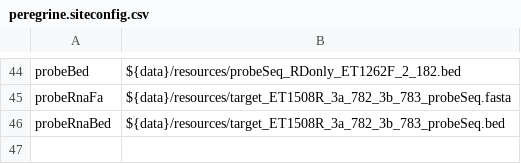
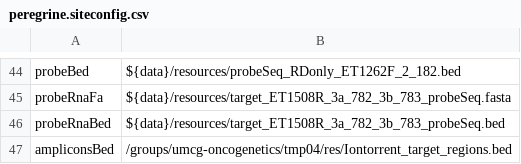
Before and after one commit to mmterpstra/molgenis-c5-TumorNormal, a CSV file: peregrine.siteconfig.csv, drawn as a sheet; only a part is shown, gaps mark what is left out; the diff names each change by its address in the sheet, - before the commit and + after, or states it on an @@ line.

Commit message:
Added dummpy ampliconsBed parameter in peregrine.siteconfig.csv to fix travis

```diff
--- a/peregrine.siteconfig.csv
+++ b/peregrine.siteconfig.csv
+row 47: ampliconsBed | /groups/umcg-oncogenetics/tmp04/res/Iontorrent_target_regions.bed
```
